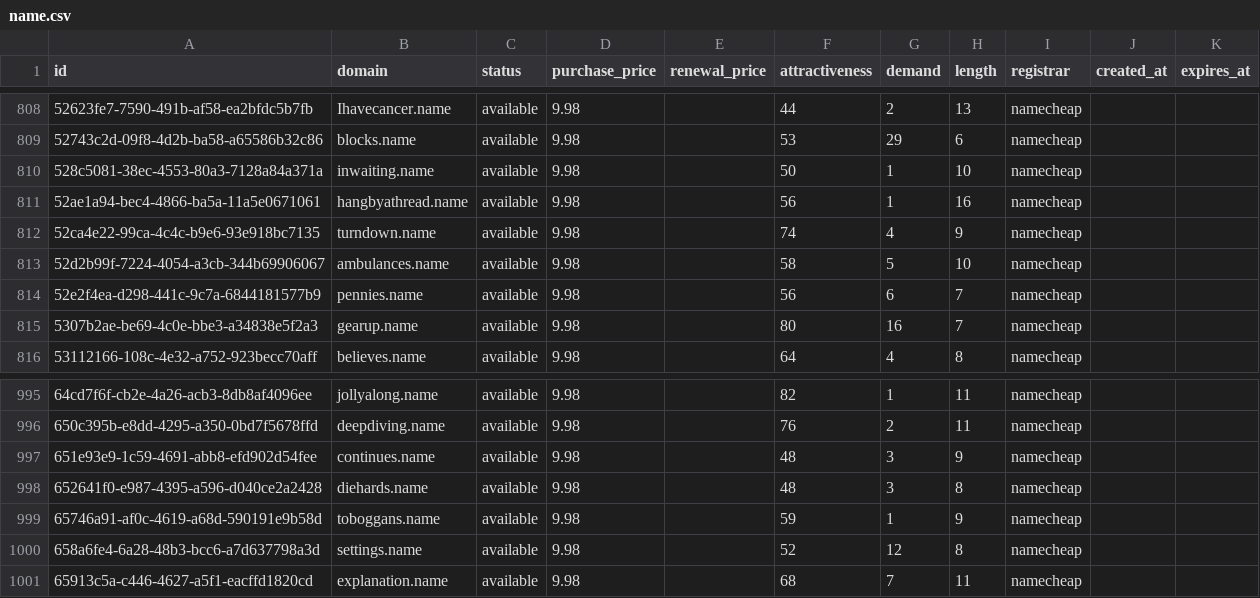
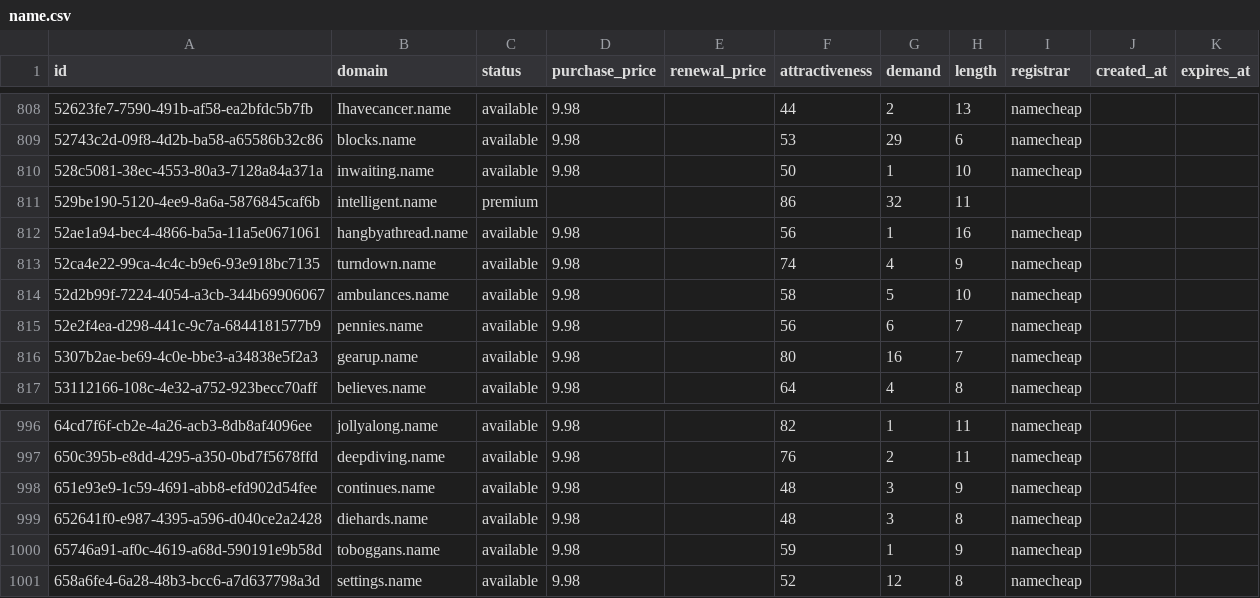
Before and after one commit to UniqueDomains/name-oneword-domains, a CSV file: name.csv, drawn as a sheet; only a part is shown, gaps mark what is left out; removed rows and columns are numbered as before the commit, all else as after; the diff names each change by its address in the sheet, - before the commit and + after, or states it on an @@ line.

Commit message:
Domains update

```diff
--- a/name.csv
+++ b/name.csv
+row 811: 529be190-5120-4ee9-8a6a-5876845caf6b | intelligent.name | premium |  |  | 86 | 32 | 11
-row 1001: 65913c5a-c446-4627-a5f1-eacffd1820cd | explanation.name | available | 9.98 |  | 68 | 7 | 11 | namecheap
```
Also changed, not shown: 2 other files.
